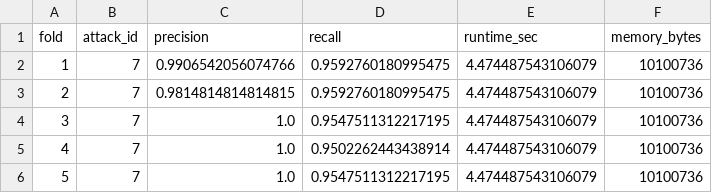
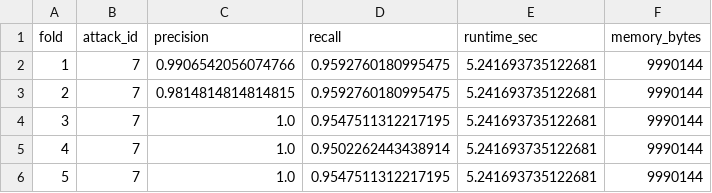
Before and after one commit to AliFaiizan/CyberSecProject, a CSV file: tasksheet3/exports/Scenario2/SVM/metrics_summary.csv, drawn as a sheet.

```diff
--- a/tasksheet3/exports/Scenario2/SVM/metrics_summary.csv
+++ b/tasksheet3/exports/Scenario2/SVM/metrics_summary.csv
@@ -1,6 +1,6 @@
 fold,attack_id,precision,recall,runtime_sec,memory_bytes
-1,7,0.9906542056074766,0.9592760180995475,4.474487543106079,10100736
-2,7,0.9814814814814815,0.9592760180995475,4.474487543106079,10100736
-3,7,1.0,0.9547511312217195,4.474487543106079,10100736
-4,7,1.0,0.9502262443438914,4.474487543106079,10100736
-5,7,1.0,0.9547511312217195,4.474487543106079,10100736
+1,7,0.9906542056074766,0.9592760180995475,5.241693735122681,9990144
+2,7,0.9814814814814815,0.9592760180995475,5.241693735122681,9990144
+3,7,1.0,0.9547511312217195,5.241693735122681,9990144
+4,7,1.0,0.9502262443438914,5.241693735122681,9990144
+5,7,1.0,0.9547511312217195,5.241693735122681,9990144
```
Also changed, not shown: tasksheet3/exports/Scenario2/CNN/Predictions_Fold1.csv, tasksheet3/exports/Scenario2/CNN/Predictions_Fold2.csv, 22 other files.
